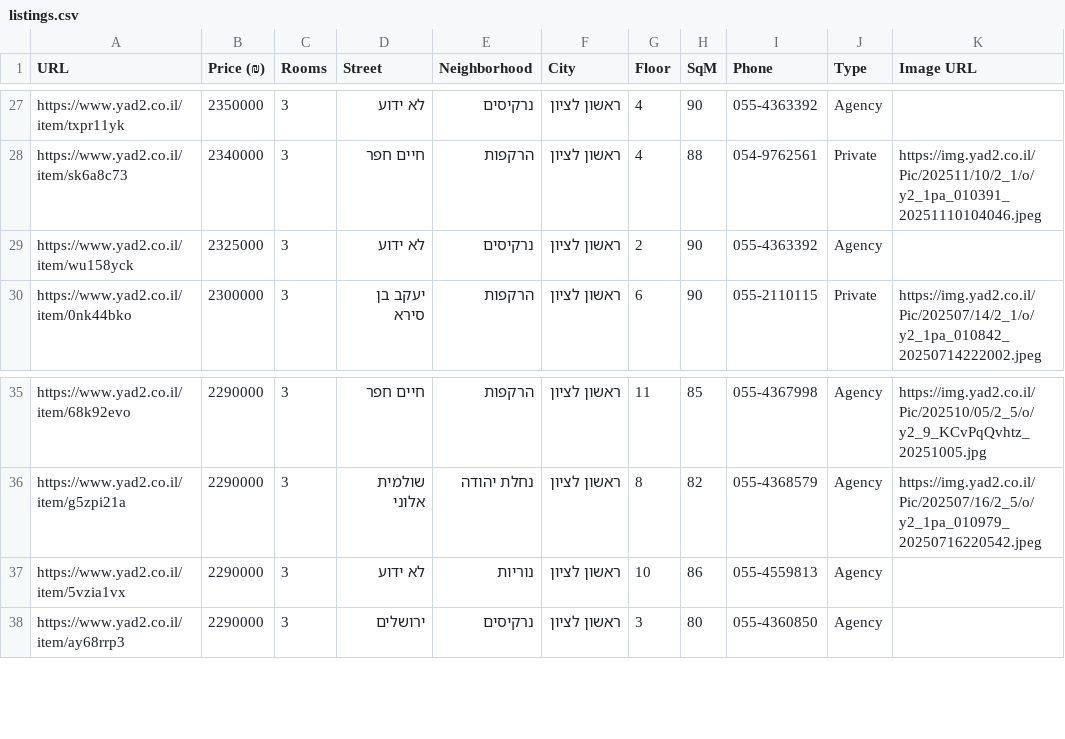
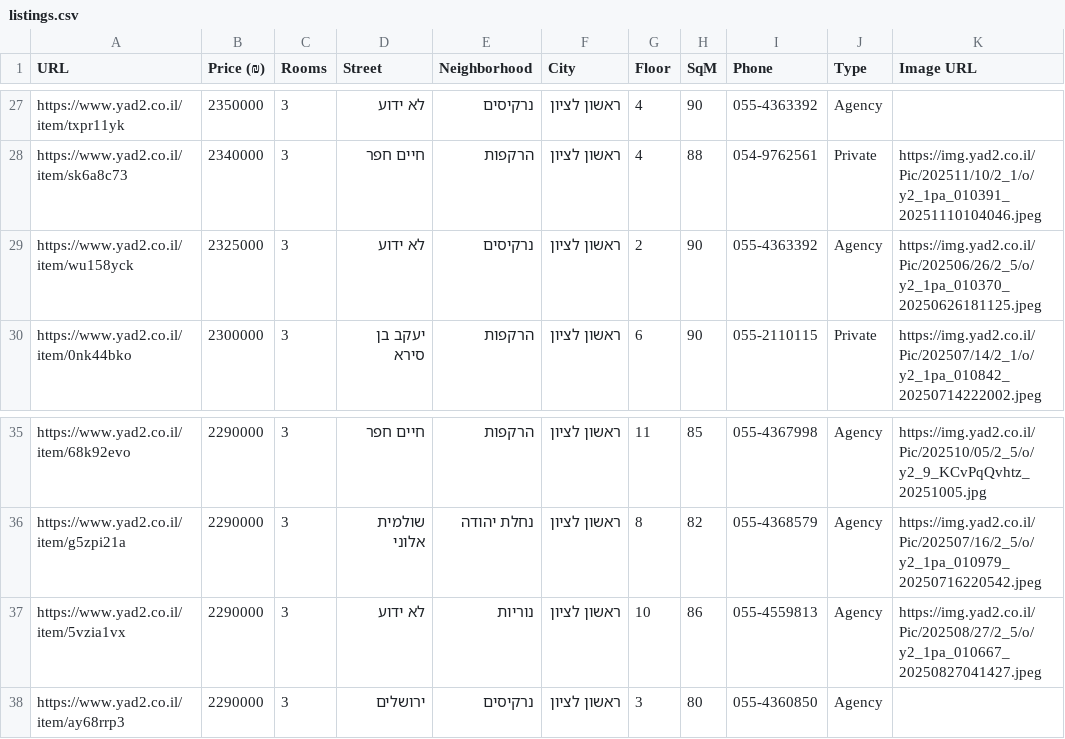
Before and after one commit to ziv9529/real-estate-tracker, a CSV file: listings.csv, drawn as a sheet; only a part is shown, gaps mark what is left out.

```diff
--- a/listings.csv
+++ b/listings.csv
@@ -28,3 +28,3 @@ https://www.yad2.co.il/item/txpr11yk,2350000,3,לא ידוע,נרקיסים,רא
 https://www.yad2.co.il/item/sk6a8c73,2340000,3,חיים חפר,הרקפות,ראשון לציון,4,88,054-9762561,Private,https://img.yad2.co.il/Pic/202511/10/2_1/o/y2_1pa_010391_20251110104046.jpeg
-https://www.yad2.co.il/item/wu158yck,2325000,3,לא ידוע,נרקיסים,ראשון לציון,2,90,055-4363392,Agency,
+https://www.yad2.co.il/item/wu158yck,2325000,3,לא ידוע,נרקיסים,ראשון לציון,2,90,055-4363392,Agency,https://img.yad2.co.il/Pic/202506/26/2_5/o/y2_1pa_010370_20250626181125.jpeg
 https://www.yad2.co.il/item/0nk44bko,2300000,3,יעקב בן סירא,הרקפות,ראשון לציון,6,90,055-2110115,Private,https://img.yad2.co.il/Pic/202507/14/2_1/o/y2_1pa_010842_20250714222002.jpeg
@@ -36,3 +36,3 @@ https://www.yad2.co.il/item/68k92evo,2290000,3,חיים חפר,הרקפות,רא
 https://www.yad2.co.il/item/g5zpi21a,2290000,3,שולמית אלוני,נחלת יהודה,ראשון לציון,8,82,055-4368579,Agency,https://img.yad2.co.il/Pic/202507/16/2_5/o/y2_1pa_010979_20250716220542.jpeg
-https://www.yad2.co.il/item/5vzia1vx,2290000,3,לא ידוע,נוריות,ראשון לציון,10,86,055-4559813,Agency,
+https://www.yad2.co.il/item/5vzia1vx,2290000,3,לא ידוע,נוריות,ראשון לציון,10,86,055-4559813,Agency,https://img.yad2.co.il/Pic/202508/27/2_5/o/y2_1pa_010667_20250827041427.jpeg
 https://www.yad2.co.il/item/ay68rrp3,2290000,3,ירושלים,נרקיסים,ראשון לציון,3,80,055-4360850,Agency,
```
Also changed, not shown: 2 other files.
